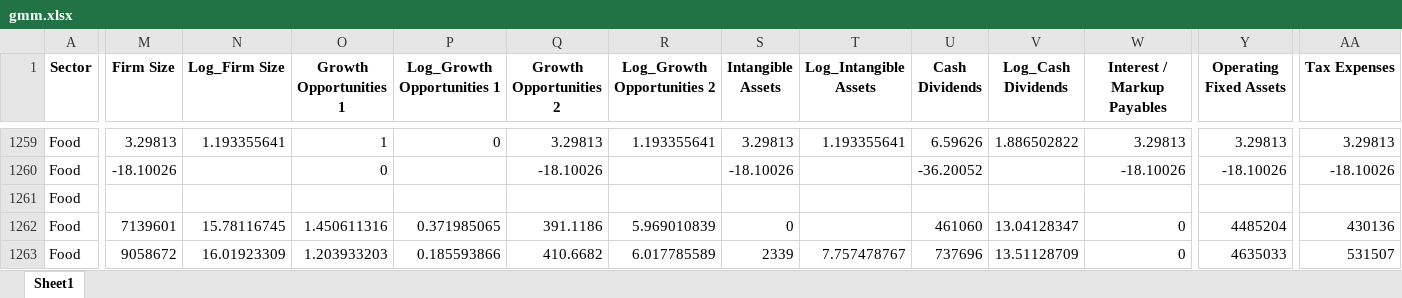
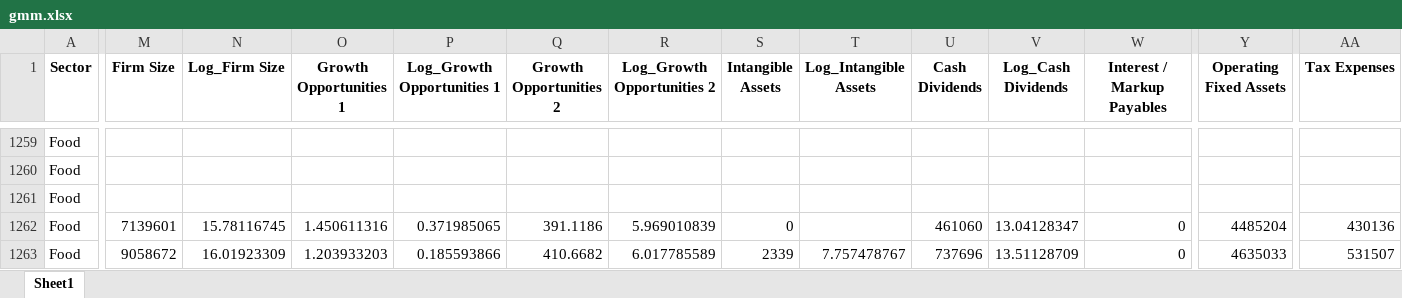
Before and after one commit to GuruGroup-ML-Team/NRPU-Backend, an Excel workbook: Data/gmm.xlsx, sheet Sheet1, drawn as a sheet; only a part is shown, gaps mark what is left out; values as stored, in another font and other column widths than the file's, no borders; the diff covers the shown part only; the diff names each change by its address in the sheet, - before the commit and + after, or states it on an @@ line.

```diff
--- a/Data/gmm.xlsx (sheet Sheet1)
+++ b/Data/gmm.xlsx (sheet Sheet1)
-M1259 (Firm Size): 3.29813
+M1259 (Firm Size): (empty)
-N1259 (Log_Firm Size): 1.193355641
+N1259 (Log_Firm Size): (empty)
-O1259 (Growth Opportunities 1): 1
+O1259 (Growth Opportunities 1): (empty)
-P1259 (Log_Growth Opportunities 1): 0
+P1259 (Log_Growth Opportunities 1): (empty)
-Q1259 (Growth Opportunities 2): 3.29813
+Q1259 (Growth Opportunities 2): (empty)
-R1259 (Log_Growth Opportunities 2): 1.193355641
+R1259 (Log_Growth Opportunities 2): (empty)
-S1259 (Intangible Assets): 3.29813
+S1259 (Intangible Assets): (empty)
-T1259 (Log_Intangible Assets): 1.193355641
+T1259 (Log_Intangible Assets): (empty)
-U1259 (Cash Dividends): 6.59626
+U1259 (Cash Dividends): (empty)
-V1259 (Log_Cash Dividends): 1.886502822
+V1259 (Log_Cash Dividends): (empty)
-W1259 (Interest / Markup Payables): 3.29813
+W1259 (Interest / Markup Payables): (empty)
-Y1259 (Operating Fixed Assets): 3.29813
+Y1259 (Operating Fixed Assets): (empty)
-AA1259 (Tax Expenses): 3.29813
+AA1259 (Tax Expenses): (empty)
-M1260 (Firm Size): -18.10026
+M1260 (Firm Size): (empty)
-O1260 (Growth Opportunities 1): 0
+O1260 (Growth Opportunities 1): (empty)
-Q1260 (Growth Opportunities 2): -18.10026
+Q1260 (Growth Opportunities 2): (empty)
-S1260 (Intangible Assets): -18.10026
+S1260 (Intangible Assets): (empty)
-U1260 (Cash Dividends): -36.20052
+U1260 (Cash Dividends): (empty)
-W1260 (Interest / Markup Payables): -18.10026
+W1260 (Interest / Markup Payables): (empty)
-Y1260 (Operating Fixed Assets): -18.10026
+Y1260 (Operating Fixed Assets): (empty)
-AA1260 (Tax Expenses): -18.10026
+AA1260 (Tax Expenses): (empty)
```
Also changed, not shown: 46 edited cells elsewhere in this sheet, Data/altman_sector_averages.xlsx, Data/gmm_sector_averages.xlsx, 2 other files.
